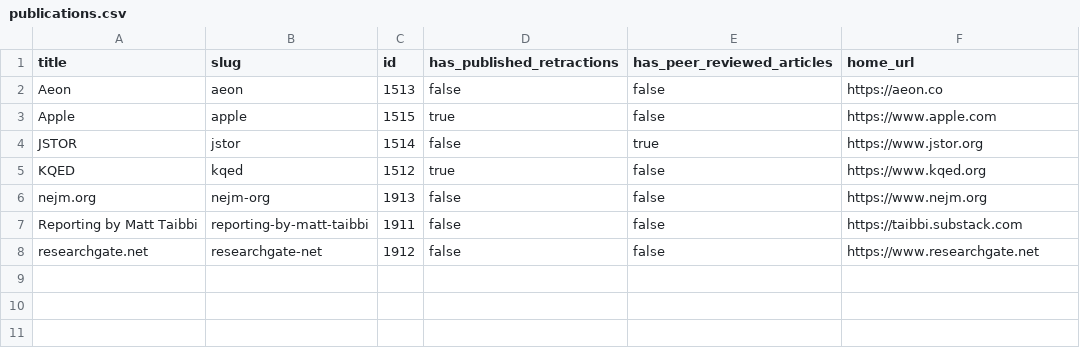
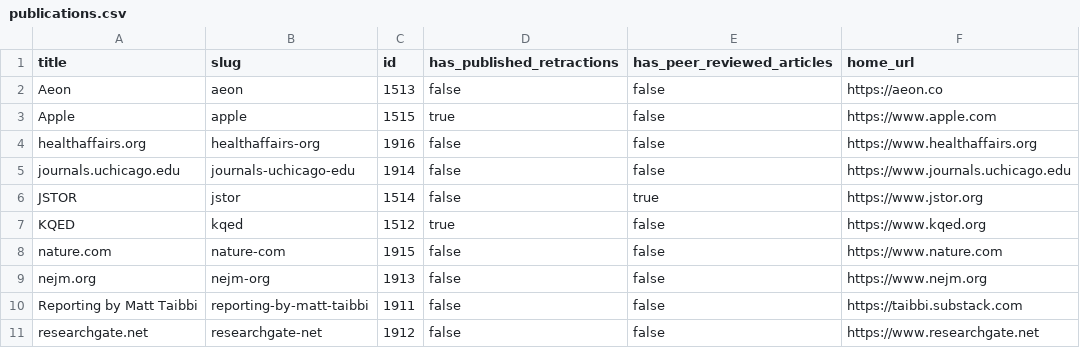
Before and after one commit to convus/legacy-convus_content, a CSV file: publications.csv, drawn as a sheet; the diff names each change by its address in the sheet, - before the commit and + after, or states it on an @@ line.

```diff
--- a/publications.csv
+++ b/publications.csv
+row 4: healthaffairs.org | healthaffairs-org | 1916 | false | false | https://www.healthaffairs.org
+row 5: journals.uchicago.edu | journals-uchicago-edu | 1914 | false | false | https://www.journals.uchicago.edu
+row 8: nature.com | nature-com | 1915 | false | false | https://www.nature.com
```
Also changed, not shown: tags.csv, 6 other files.
